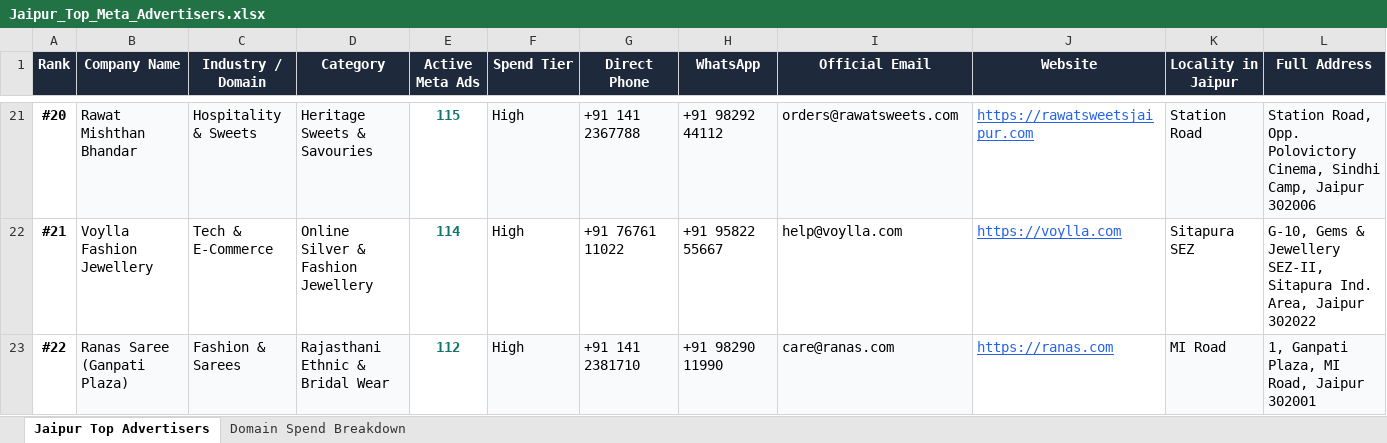
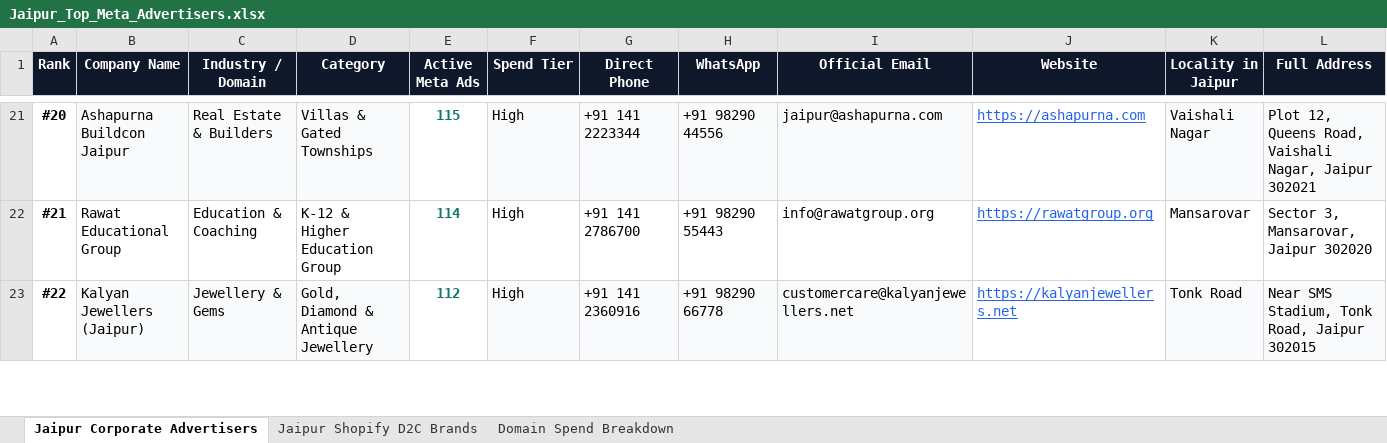
Before and after one commit to hardiksharma29002-stack/Meta_ads, an Excel workbook: exports/Jaipur_Top_Meta_Advertisers.xlsx, sheet Jaipur Corporate Advertisers, drawn as a sheet; only a part is shown, gaps mark what is left out; values as stored, in another font and other column widths than the file's, no borders; the diff covers the shown part only; the diff names each change by its address in the sheet, - before the commit and + after, or states it on an @@ line.

Commit message:
Add Jaipur 60 Shopify D2C stores with CEO/Founder LinkedIn profiles, dedicated UI section, and updated Excel/PDF exports

```diff
--- a/exports/Jaipur_Top_Meta_Advertisers.xlsx (sheet Jaipur Corporate Advertisers)
+++ b/exports/Jaipur_Top_Meta_Advertisers.xlsx (sheet Jaipur Corporate Advertisers)
-sheet tab: Jaipur Top Advertisers
+sheet tab: Jaipur Corporate Advertisers
+sheet tab: Jaipur Shopify D2C Brands
-B21 (Company Name): Rawat Mishthan Bhandar
+B21 (Company Name): Ashapurna Buildcon Jaipur
-C21 (Industry / Domain): Hospitality & Sweets
+C21 (Industry / Domain): Real Estate & Builders
-D21 (Category): Heritage Sweets & Savouries
+D21 (Category): Villas & Gated Townships
-G21 (Direct Phone): +91 141 2367788
+G21 (Direct Phone): +91 141 2223344
-H21 (WhatsApp): +91 98292 44112
+H21 (WhatsApp): +91 98290 44556
-I21 (Official Email): orders@rawatsweets.com
+I21 (Official Email): jaipur@ashapurna.com
-J21 (Website): https://rawatsweetsjaipur.com
+J21 (Website): https://ashapurna.com
-K21 (Locality in Jaipur): Station Road
+K21 (Locality in Jaipur): Vaishali Nagar
-L21 (Full Address): Station Road, Opp. Polovictory Cinema, Sindhi Camp, Jaipur 302006
+L21 (Full Address): Plot 12, Queens Road, Vaishali Nagar, Jaipur 302021
-B22 (Company Name): Voylla Fashion Jewellery
+B22 (Company Name): Rawat Educational Group
-C22 (Industry / Domain): Tech & E-Commerce
+C22 (Industry / Domain): Education & Coaching
-D22 (Category): Online Silver & Fashion Jewellery
+D22 (Category): K-12 & Higher Education Group
-G22 (Direct Phone): +91 76761 11022
+G22 (Direct Phone): +91 141 2786700
-H22 (WhatsApp): +91 95822 55667
+H22 (WhatsApp): +91 98290 55443
-I22 (Official Email): help@voylla.com
+I22 (Official Email): info@rawatgroup.org
-J22 (Website): https://voylla.com
+J22 (Website): https://rawatgroup.org
-K22 (Locality in Jaipur): Sitapura SEZ
+K22 (Locality in Jaipur): Mansarovar
-L22 (Full Address): G-10, Gems & Jewellery SEZ-II, Sitapura Ind. Area, Jaipur 302022
+L22 (Full Address): Sector 3, Mansarovar, Jaipur 302020
-B23 (Company Name): Ranas Saree (Ganpati Plaza)
+B23 (Company Name): Kalyan Jewellers (Jaipur)
-C23 (Industry / Domain): Fashion & Sarees
+C23 (Industry / Domain): Jewellery & Gems
-D23 (Category): Rajasthani Ethnic & Bridal Wear
+D23 (Category): Gold, Diamond & Antique Jewellery
-G23 (Direct Phone): +91 141 2381710
+G23 (Direct Phone): +91 141 2360916
-H23 (WhatsApp): +91 98290 11990
+H23 (WhatsApp): +91 98290 66778
-I23 (Official Email): care@ranas.com
+I23 (Official Email): customercare@kalyanjewellers.net
-J23 (Website): https://ranas.com
+J23 (Website): https://kalyanjewellers.net
-K23 (Locality in Jaipur): MI Road
+K23 (Locality in Jaipur): Tonk Road
-L23 (Full Address): 1, Ganpati Plaza, MI Road, Jaipur 302001
+L23 (Full Address): Near SMS Stadium, Tonk Road, Jaipur 302015
```
Also changed, not shown: 133 edited cells elsewhere in this sheet, frontend/public/exports/Jaipur_Top_Meta_Advertisers.xlsx, 7 other files.
